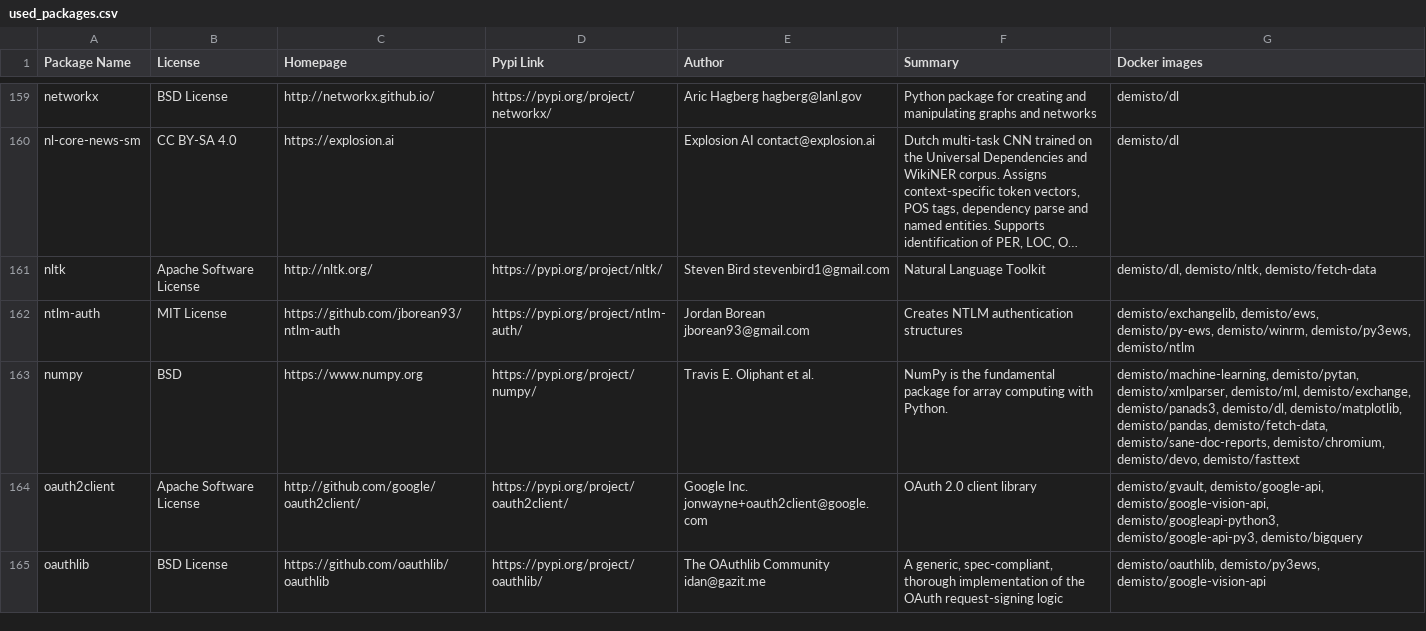
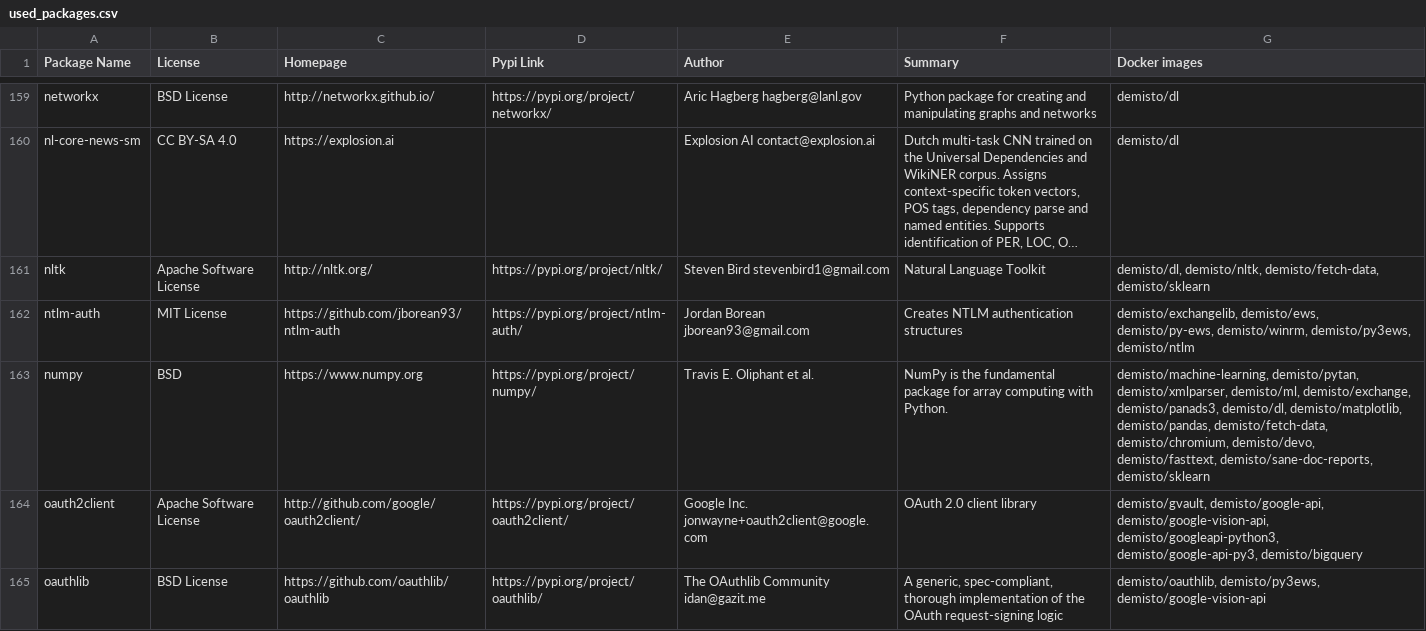
Before and after one commit to wstinkens/dockerfiles, a CSV file: used_packages.csv, drawn as a sheet; only a part is shown, gaps mark what is left out; long unchanged cells end in …; the diff covers the shown part only; the diff names each change by its address in the sheet, - before the commit and + after, or states it on an @@ line.

Commit message:
Tue Aug 11 01:04:30 UTC 2020: automatic docker repository update

```diff
--- a/used_packages.csv
+++ b/used_packages.csv
-G161 (Docker images): demisto/dl, demisto/nltk, demisto/fetch-data
+G161 (Docker images): demisto/dl, demisto/nltk, demisto/fetch-data, demisto/sklearn
-G163 (Docker images): …demisto/pandas, demisto/fetch-data, demisto/sane-doc-reports, demisto/chromium, demisto/devo, demisto/fasttext
+G163 (Docker images): …demisto/pandas, demisto/fetch-data, demisto/chromium, demisto/devo, demisto/fasttext, demisto/sane-doc-reports, demisto/sklearn
```
Also changed, not shown: 1 added row and 28 edited cells elsewhere in this file, 8 other files.
